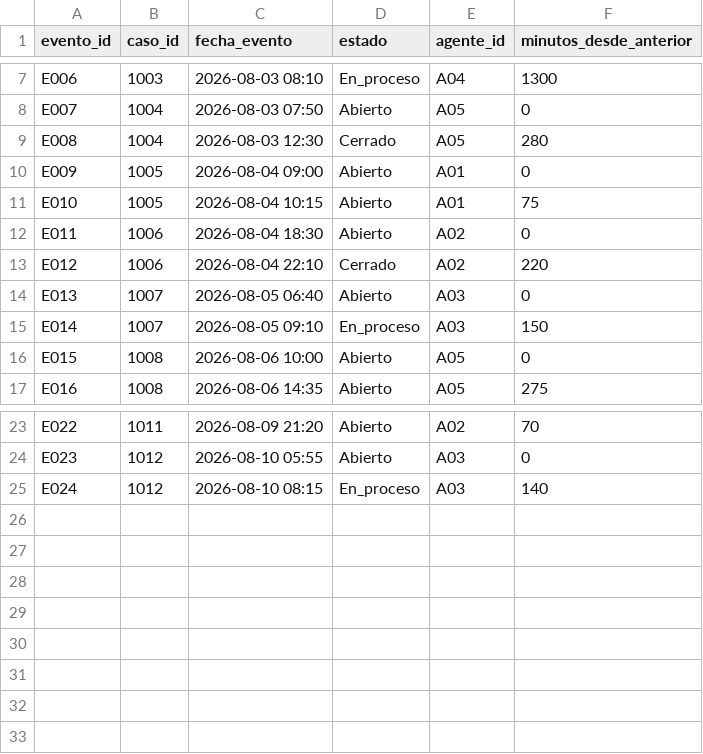
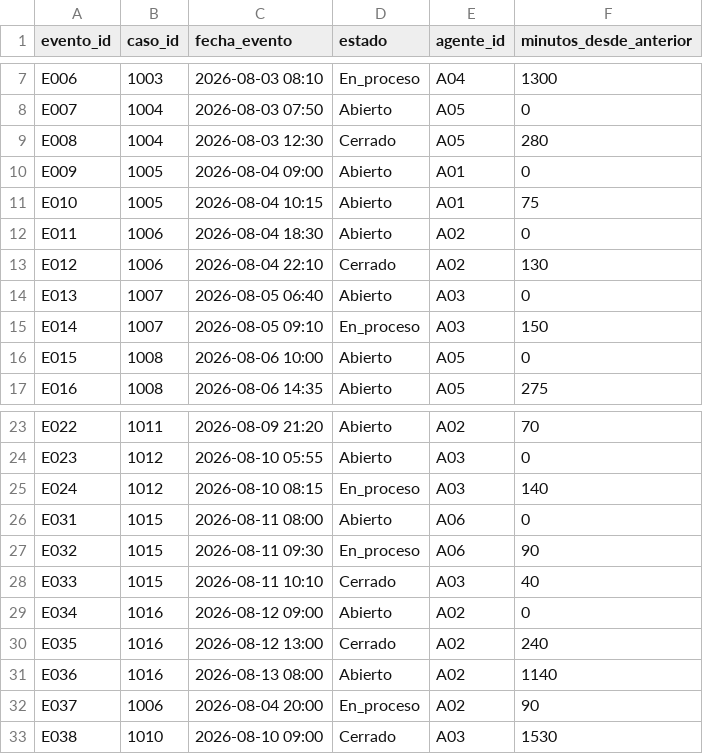
Before and after one commit to jazaineam1/ANDESDB, a CSV file: Plantillas/proyecto-final/Datos/eventos.csv, drawn as a sheet; only a part is shown, gaps mark what is left out.

```diff
--- a/Plantillas/proyecto-final/Datos/eventos.csv
+++ b/Plantillas/proyecto-final/Datos/eventos.csv
@@ -12,3 +12,3 @@ E010,1005,2026-08-04 10:15,Abierto,A01,75
 E011,1006,2026-08-04 18:30,Abierto,A02,0
-E012,1006,2026-08-04 22:10,Cerrado,A02,220
+E012,1006,2026-08-04 22:10,Cerrado,A02,130
 E013,1007,2026-08-05 06:40,Abierto,A03,0
@@ -25 +25,9 @@ E023,1012,2026-08-10 05:55,Abierto,A03,0
 E024,1012,2026-08-10 08:15,En_proceso,A03,140
+E031,1015,2026-08-11 08:00,Abierto,A06,0
+E032,1015,2026-08-11 09:30,En_proceso,A06,90
+E033,1015,2026-08-11 10:10,Cerrado,A03,40
+E034,1016,2026-08-12 09:00,Abierto,A02,0
+E035,1016,2026-08-12 13:00,Cerrado,A02,240
+E036,1016,2026-08-13 08:00,Abierto,A02,1140
+E037,1006,2026-08-04 20:00,En_proceso,A02,90
+E038,1010,2026-08-10 09:00,Cerrado,A03,1530
```
Also changed, not shown: Plantillas/proyecto-final/Datos/casos.csv, revision/Plantillas/proyecto-final/Datos/casos.csv, 51 other files.
